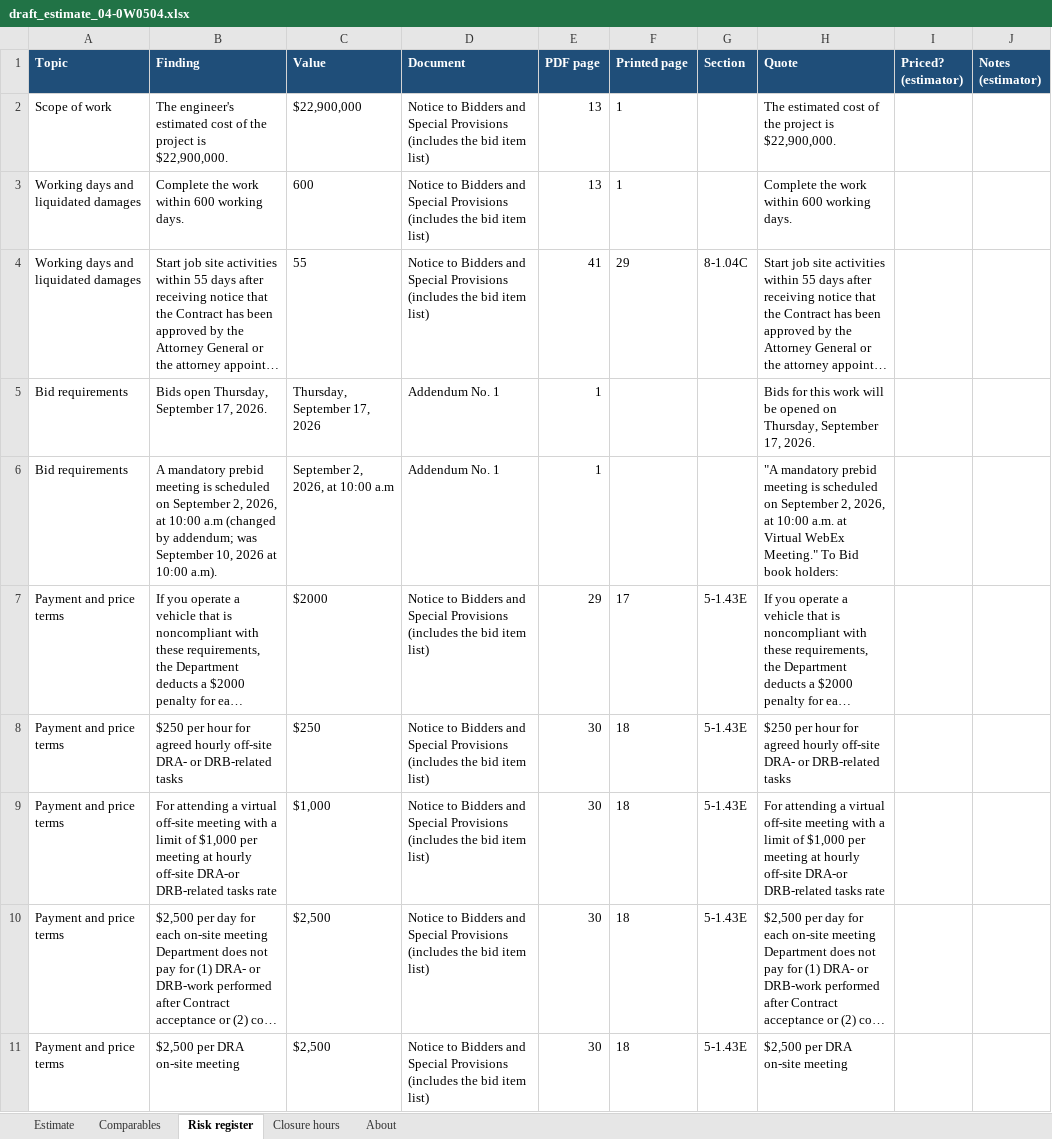
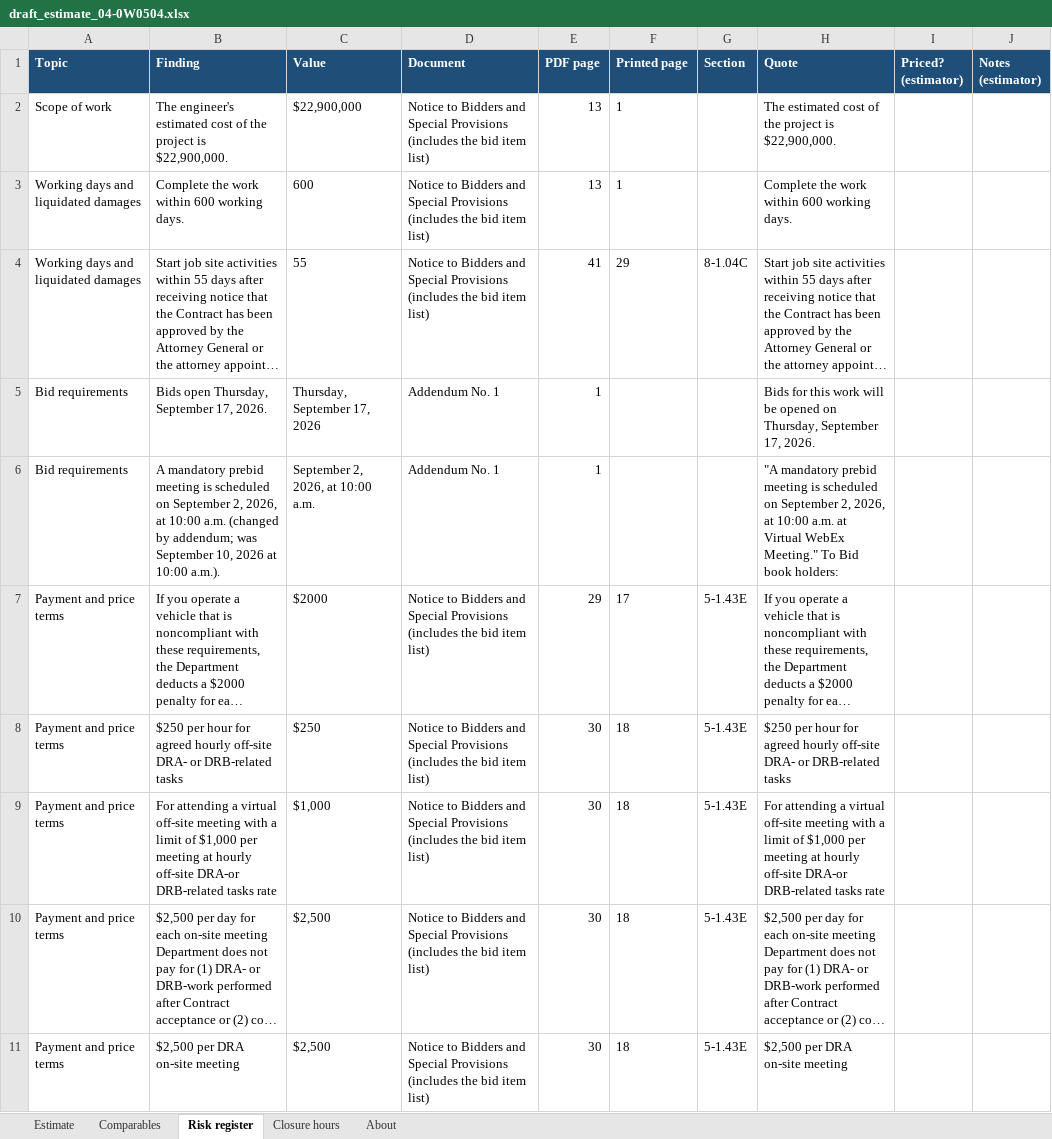
Before and after one commit to Tanmaypathak18/bidlens, an Excel workbook: outputs/21_app/draft_estimate_04-0W0504.xlsx, sheet Risk register, drawn as a sheet; only a part is shown; long unchanged cells end in …; values as stored, in another font and other column widths than the file's, no borders; the diff names each change by its address in the sheet, - before the commit and + after, or states it on an @@ line.

```diff
--- a/outputs/21_app/draft_estimate_04-0W0504.xlsx (sheet Risk register)
+++ b/outputs/21_app/draft_estimate_04-0W0504.xlsx (sheet Risk register)
-B6 (Finding): …at 10:00 a.m (changed by addendum; was September 10, 2026 at 10:00 a.m).
+B6 (Finding): …at 10:00 a.m. (changed by addendum; was September 10, 2026 at 10:00 a.m.).
-C6 (Value): September 2, 2026, at 10:00 a.m
+C6 (Value): September 2, 2026, at 10:00 a.m.
```
Also changed, not shown: sheet Estimate, 22 other files.
